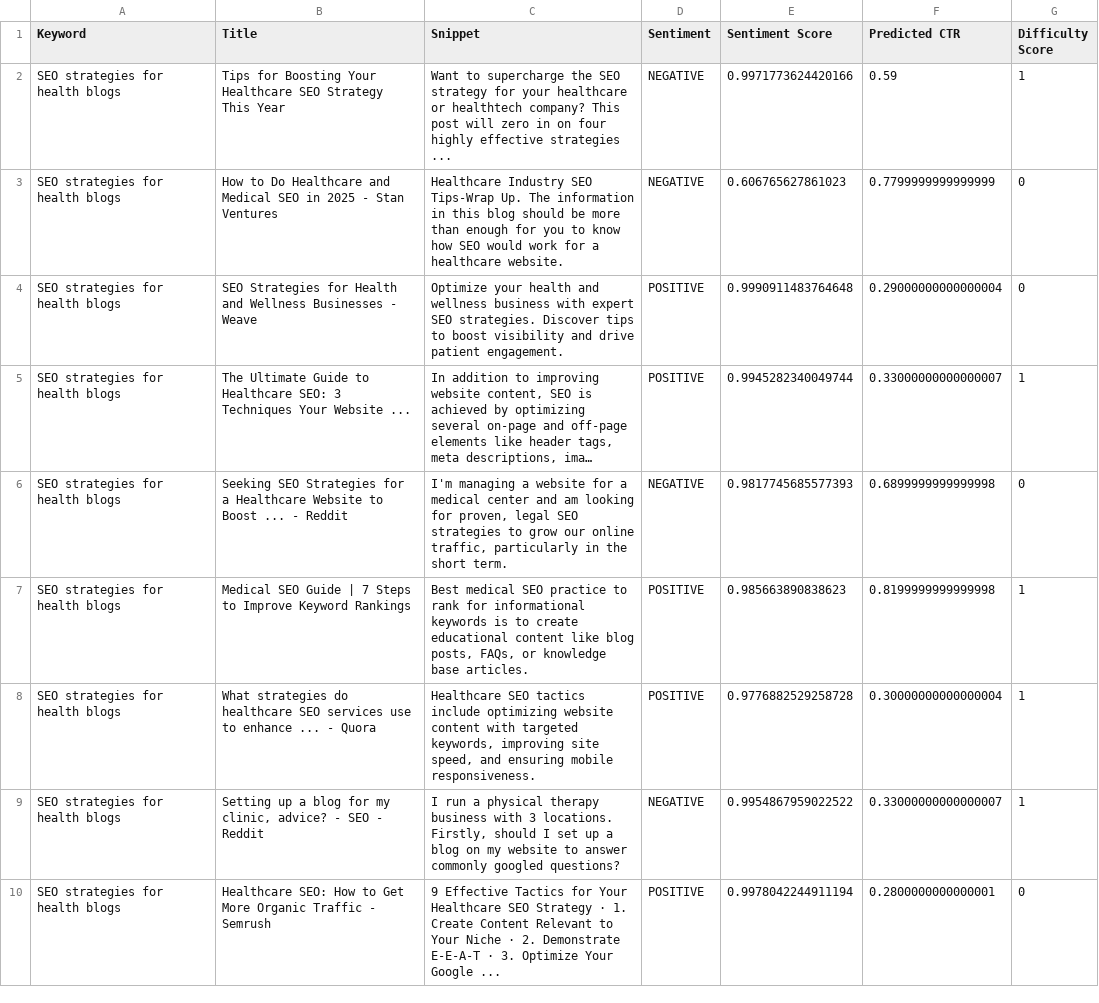
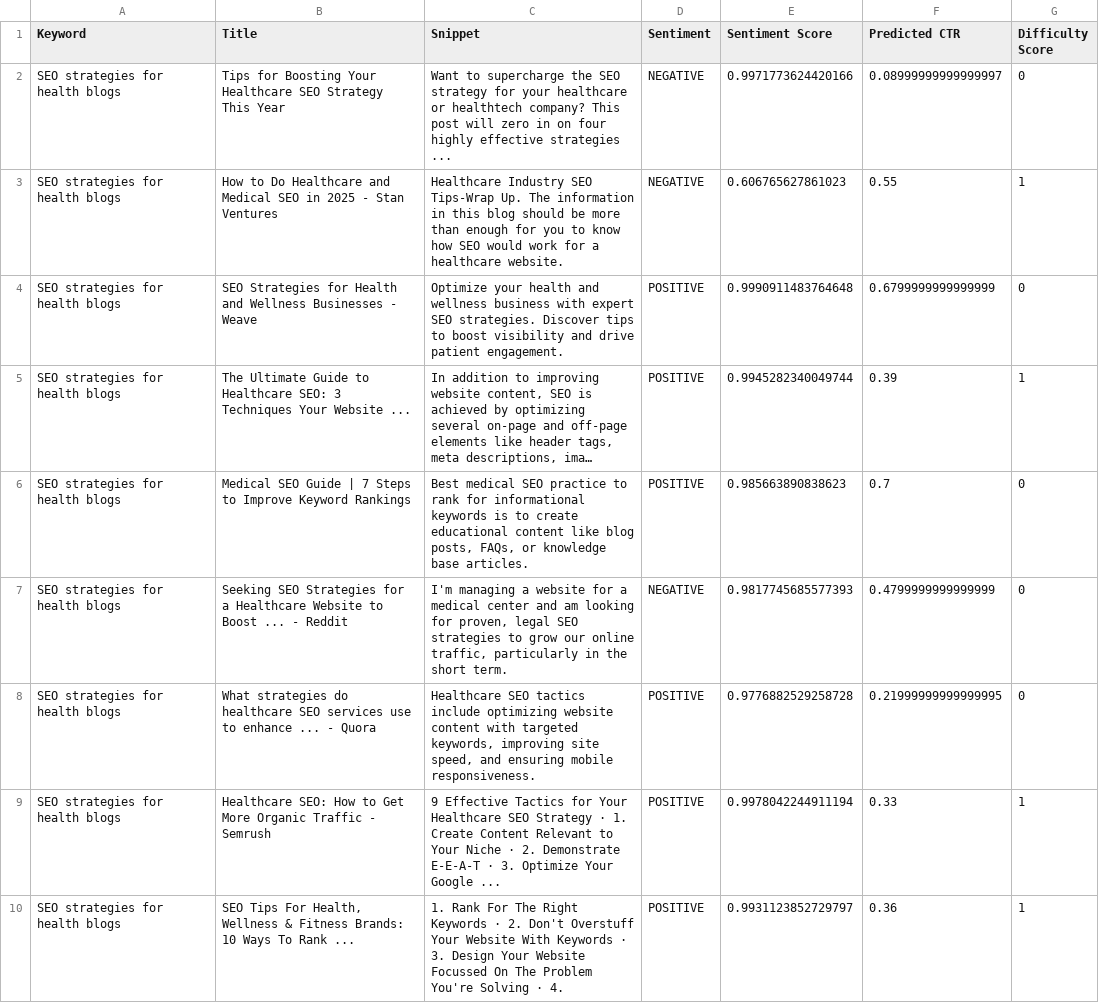
Before and after one commit to Anie0205/ViralVyapar1.0, a CSV file: seo_engine/data/seo_analysis_results.csv, drawn as a sheet; only a part is shown; long unchanged cells end in …; removed rows and columns are numbered as before the commit, all else as after; the diff covers the shown part only; the diff names each change by its address in the sheet, - before the commit and + after, or states it on an @@ line.

Commit message:
JSON file for analysis generated

```diff
--- a/seo_engine/data/seo_analysis_results.csv
+++ b/seo_engine/data/seo_analysis_results.csv
-F2 (Predicted CTR): 0.59
+F2 (Predicted CTR): 0.08999999999999997
-G2 (Difficulty Score): 1
+G2 (Difficulty Score): 0
-F3 (Predicted CTR): 0.7799999999999999
+F3 (Predicted CTR): 0.55
-G3 (Difficulty Score): 0
+G3 (Difficulty Score): 1
-F4 (Predicted CTR): 0.29000000000000004
+F4 (Predicted CTR): 0.6799999999999999
-F5 (Predicted CTR): 0.33000000000000007
+F5 (Predicted CTR): 0.39
+row 6: SEO strategies for health blogs | Medical SEO Guide | 7 Steps to Improve Keyword Rankings | Best medical SEO practice to rank for informational keywords is to create educational content like blog posts, FAQs, or knowledge base articles. | POSITIVE | 0.985663890838623 | 0.7 | 0
-F7 (Predicted CTR): 0.6899999999999998
+F7 (Predicted CTR): 0.4799999999999999
-row 7: SEO strategies for health blogs | Medical SEO Guide | 7 Steps to Improve Keyword Rankings | Best medical SEO practice to rank for informational keywords is to create educational content like blog posts, FAQs, or knowledge base articles. | POSITIVE | 0.985663890838623 | 0.8199999999999998 | 1
-F8 (Predicted CTR): 0.30000000000000004
+F8 (Predicted CTR): 0.21999999999999995
-G8 (Difficulty Score): 1
+G8 (Difficulty Score): 0
-row 9: SEO strategies for health blogs | Setting up a blog for my clinic, advice? - SEO - Reddit | I run a physical therapy business with 3 locations. Firstly, should I set up a blog on my website to answer commonly googled questions? | NEGATIVE | 0.9954867959022522 | 0.33000000000000007 | 1
-F9 (Predicted CTR): 0.2800000000000001
+F9 (Predicted CTR): 0.33
-G9 (Difficulty Score): 0
+G9 (Difficulty Score): 1
+row 10: SEO strategies for health blogs | SEO Tips For Health, Wellness & Fitness Brands: 10 Ways To Rank ... | 1. Rank For The Right Keywords · 2. Don't Overstuff Your Website With Keywords · 3. Design Your Website Focussed On The Problem You're Solving · 4. | POSITIVE | 0.9931123852729797 | 0.36 | 1
```
Also changed, not shown: 6 added rows, 7 removed rows and 45 edited cells elsewhere in this file, 30 other files.
